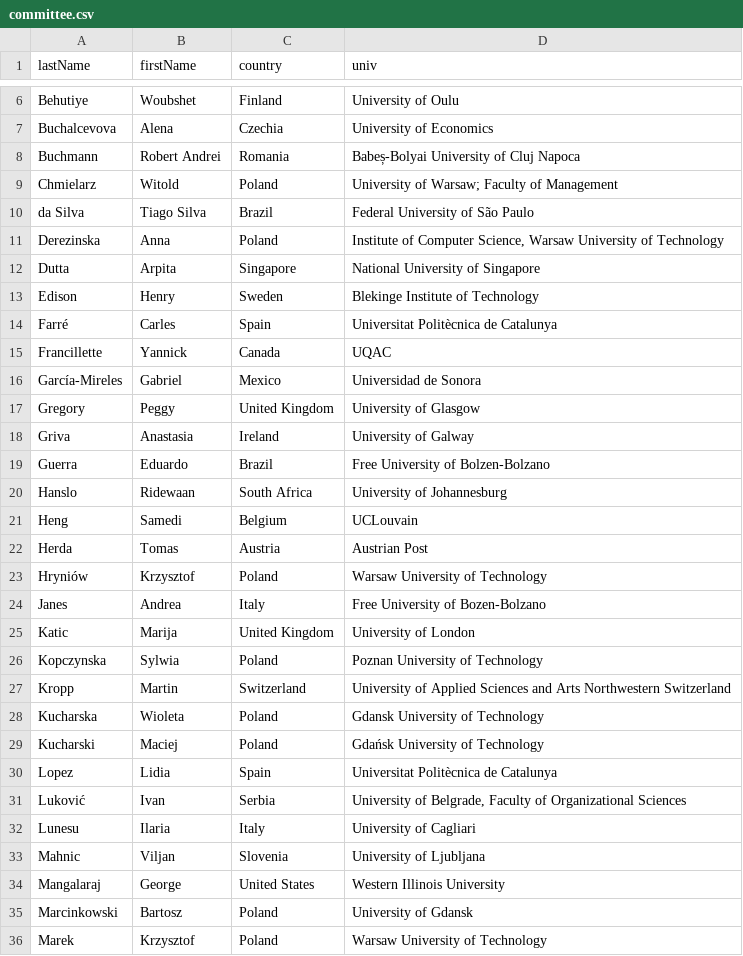
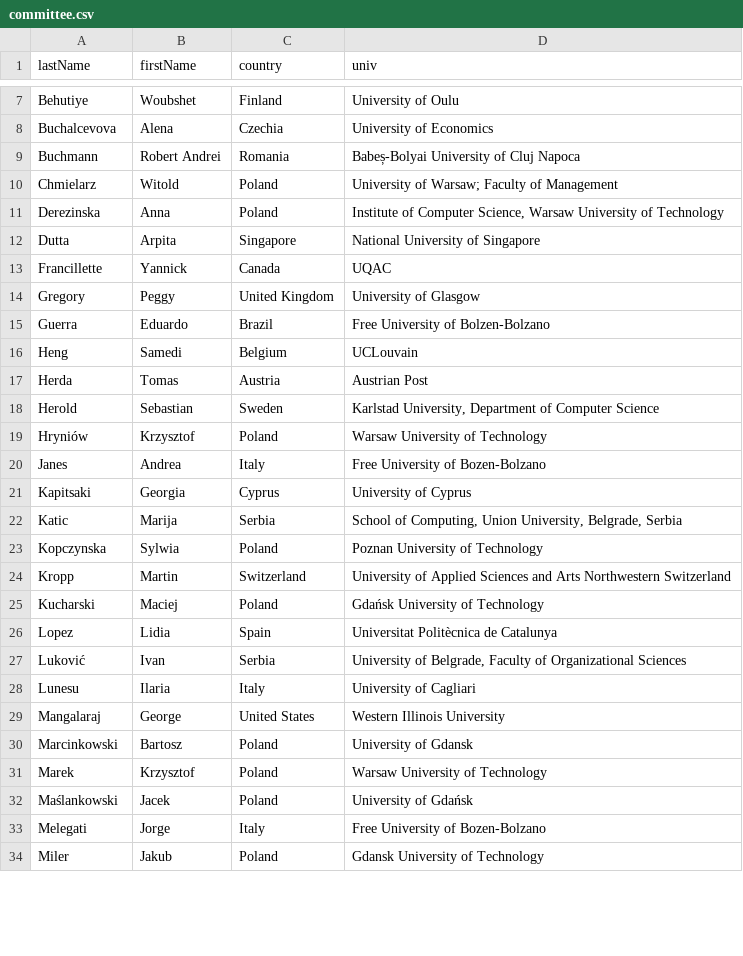
Before and after one commit to przybylek/lasd2026, a CSV file: data/committee.csv, drawn as a sheet; only a part is shown, gaps mark what is left out; the shorter side is filled out with more unchanged rows; the diff covers the shown part only.

```diff
--- a/data/committee.csv
+++ b/data/committee.csv
@@ -9,21 +10,16 @@ Buchmann,Robert Andrei,Romania,Babeș-Bolyai University of Cluj Napoca
 Chmielarz,Witold,Poland,University of Warsaw; Faculty of Management
-da Silva,Tiago Silva,Brazil,Federal University of São Paulo
 Derezinska,Anna,Poland,"Institute of Computer Science, Warsaw University of Technology"
 Dutta,Arpita,Singapore,National University of Singapore
-Edison,Henry,Sweden,Blekinge Institute of Technology
-Farré,Carles,Spain,Universitat Politècnica de Catalunya
 Francillette,Yannick,Canada,UQAC
-García-Mireles,Gabriel,Mexico,Universidad de Sonora
 Gregory,Peggy,United Kingdom,University of Glasgow
-Griva,Anastasia,Ireland,University of Galway
 Guerra,Eduardo,Brazil,Free University of Bolzen-Bolzano
-Hanslo,Ridewaan,South Africa,University of Johannesburg
 Heng,Samedi,Belgium,UCLouvain
 Herda,Tomas,Austria,Austrian Post
+Herold,Sebastian,Sweden,"Karlstad University, Department of Computer Science"
 Hryniów,Krzysztof,Poland,Warsaw University of Technology
 Janes,Andrea,Italy,Free University of Bozen-Bolzano
-Katic,Marija,United Kingdom,University of London
+Kapitsaki,Georgia,Cyprus,University of Cyprus
+Katic,Marija,Serbia,"School of Computing, Union University, Belgrade, Serbia"
 Kopczynska,Sylwia,Poland,Poznan University of Technology
 Kropp,Martin,Switzerland,University of Applied Sciences and Arts Northwestern Switzerland
-Kucharska,Wioleta,Poland,Gdansk University of Technology
 Kucharski,Maciej,Poland,Gdańsk University of Technology
@@ -32,3 +28,2 @@ Luković,Ivan,Serbia,"University of Belgrade, Faculty of Organizational Sciences
 Lunesu,Ilaria,Italy,University of Cagliari
-Mahnic,Viljan,Slovenia,University of Ljubljana
 Mangalaraj,George,United States,Western Illinois University
```
Also changed, not shown: 11 added rows, 7 removed rows, 1 moved row and 2 edited cells elsewhere in this file, 4 other files.
